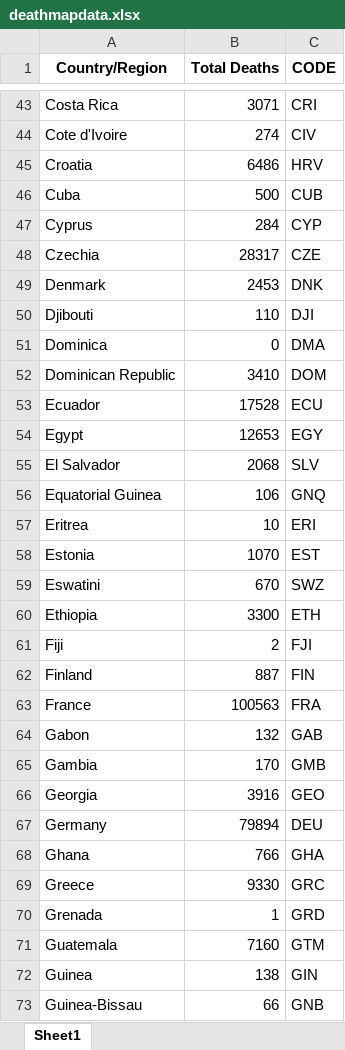
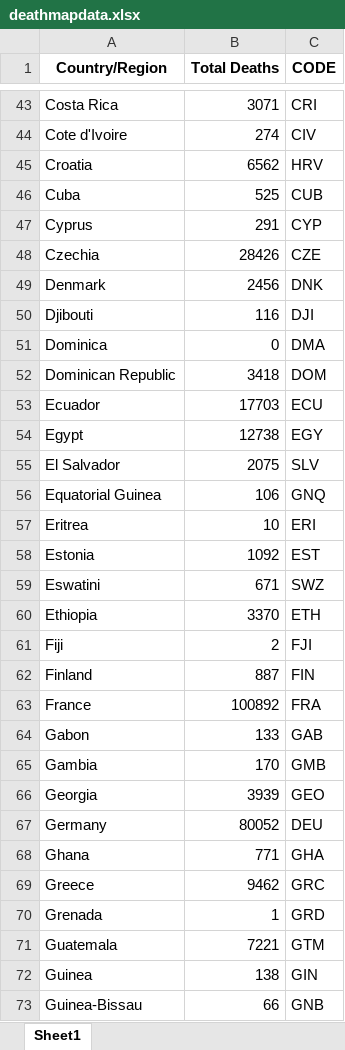
Before and after one commit to iannjari/covid-19-cases-and-mortality-forecaster, an Excel workbook: deathmapdata.xlsx, sheet Sheet1, drawn as a sheet; only a part is shown, gaps mark what is left out; values as stored, in another font and other column widths than the file's, no borders; the diff covers the shown part only; the diff names each change by its address in the sheet, - before the commit and + after, or states it on an @@ line.

```diff
--- a/deathmapdata.xlsx (sheet Sheet1)
+++ b/deathmapdata.xlsx (sheet Sheet1)
-B45 (Total Deaths): 6486
+B45 (Total Deaths): 6562
-B46 (Total Deaths): 500
+B46 (Total Deaths): 525
-B47 (Total Deaths): 284
+B47 (Total Deaths): 291
-B48 (Total Deaths): 28317
+B48 (Total Deaths): 28426
-B49 (Total Deaths): 2453
+B49 (Total Deaths): 2456
-B50 (Total Deaths): 110
+B50 (Total Deaths): 116
-B52 (Total Deaths): 3410
+B52 (Total Deaths): 3418
-B53 (Total Deaths): 17528
+B53 (Total Deaths): 17703
-B54 (Total Deaths): 12653
+B54 (Total Deaths): 12738
-B55 (Total Deaths): 2068
+B55 (Total Deaths): 2075
-B58 (Total Deaths): 1070
+B58 (Total Deaths): 1092
-B59 (Total Deaths): 670
+B59 (Total Deaths): 671
-B60 (Total Deaths): 3300
+B60 (Total Deaths): 3370
-B63 (Total Deaths): 100563
+B63 (Total Deaths): 100892
-B64 (Total Deaths): 132
+B64 (Total Deaths): 133
-B66 (Total Deaths): 3916
+B66 (Total Deaths): 3939
-B67 (Total Deaths): 79894
+B67 (Total Deaths): 80052
-B68 (Total Deaths): 766
+B68 (Total Deaths): 771
-B69 (Total Deaths): 9330
+B69 (Total Deaths): 9462
-B71 (Total Deaths): 7160
+B71 (Total Deaths): 7221
```
Also changed, not shown: 101 edited cells elsewhere in this sheet, casemapdata.xlsx, cases.xlsx, 2 other files.
